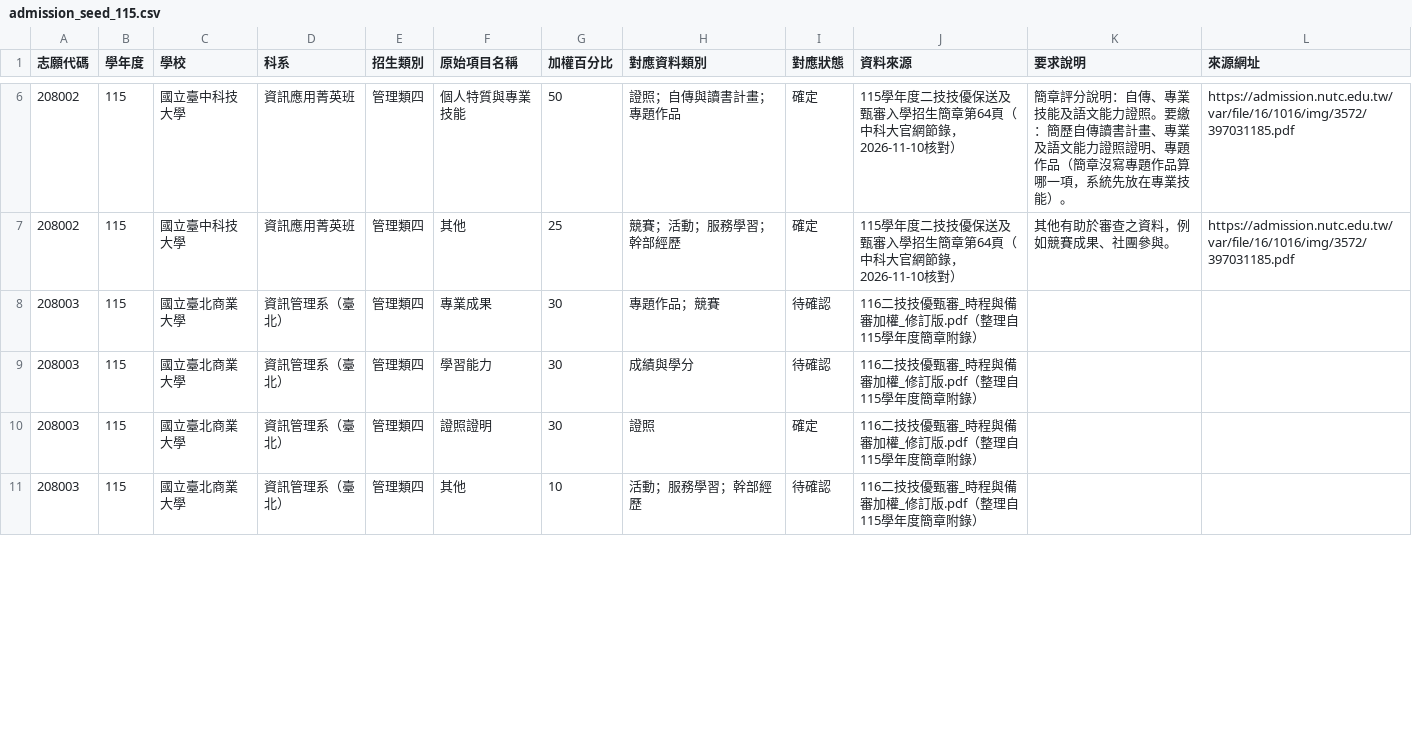
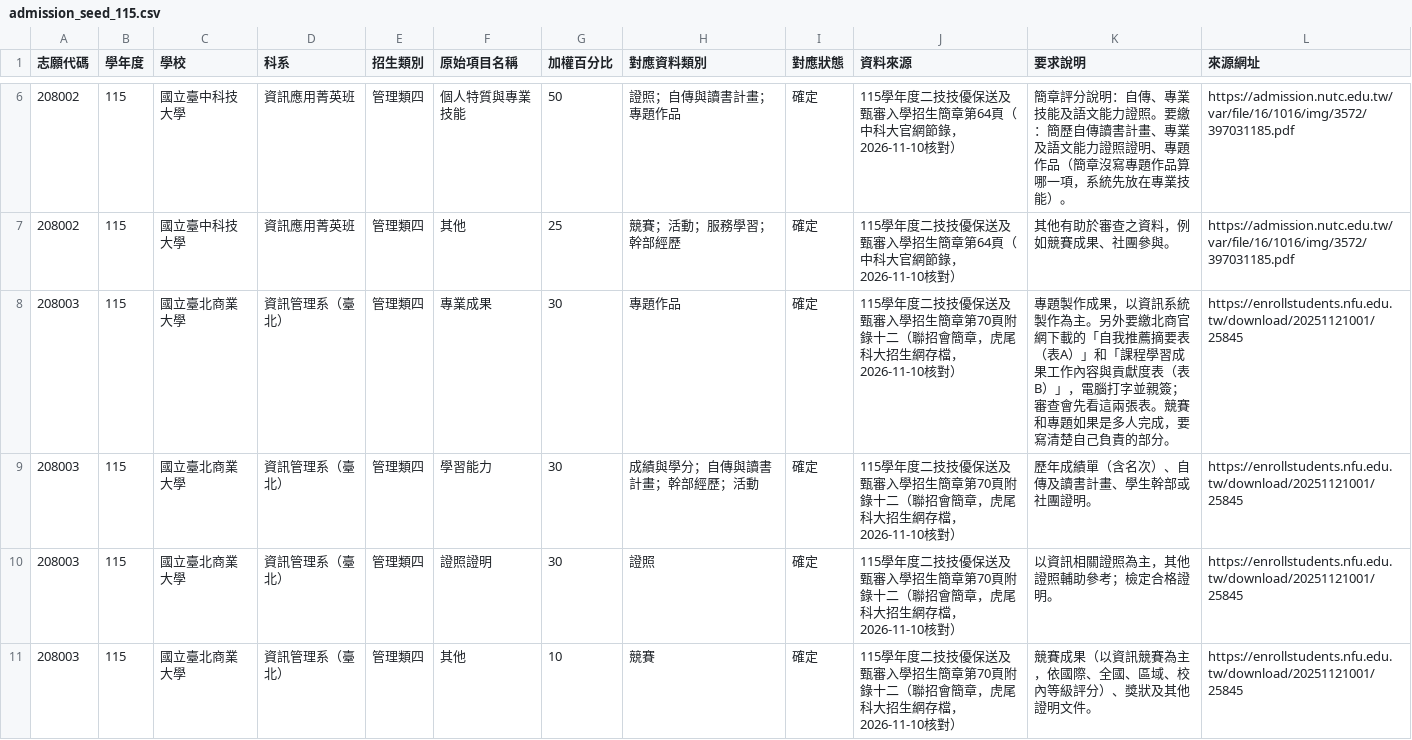
Before and after one commit to 111534107/smart-learning-portfolio-main, a CSV file: app/content/admission_seed_115.csv, drawn as a sheet; only a part is shown, gaps mark what is left out; the diff covers the shown part only.

```diff
--- a/app/content/admission_seed_115.csv
+++ b/app/content/admission_seed_115.csv
@@ -7,5 +7,5 @@
 208002,115,國立臺中科技大學,資訊應用菁英班,管理類四,其他,25,競賽；活動；服務學習；幹部經歷,確定,115學年度二技技優保送及甄審入學招生簡章第64頁（中科大官網節錄，2026-11-10核對）,其他有助於審查之資料，例如競賽成果、社團參與。,https://admission.nutc.edu.tw/var/file/16/1016/img/3572/397031185.pdf
-208003,115,國立臺北商業大學,資訊管理系（臺北）,管理類四,專業成果,30,專題作品；競賽,待確認,116二技技優甄審_時程與備審加權_修訂版.pdf（整理自115學年度簡章附錄）,,
-208003,115,國立臺北商業大學,資訊管理系（臺北）,管理類四,學習能力,30,成績與學分,待確認,116二技技優甄審_時程與備審加權_修訂版.pdf（整理自115學年度簡章附錄）,,
-208003,115,國立臺北商業大學,資訊管理系（臺北）,管理類四,證照證明,30,證照,確定,116二技技優甄審_時程與備審加權_修訂版.pdf（整理自115學年度簡章附錄）,,
-208003,115,國立臺北商業大學,資訊管理系（臺北）,管理類四,其他,10,活動；服務學習；幹部經歷,待確認,116二技技優甄審_時程與備審加權_修訂版.pdf（整理自115學年度簡章附錄）,,
+208003,115,國立臺北商業大學,資訊管理系（臺北）,管理類四,專業成果,30,專題作品,確定,115學年度二技技優保送及甄審入學招生簡章第70頁附錄十二（聯招會簡章，虎尾科大招生網存檔，2026-11-10核對）,專題製作成果，以資訊系統製作為主。另外要繳北商官網下載的「自我推薦摘要表（表A）」和「課程學習成果工作內容與貢獻度表（表B）」，電腦打字並親簽；審查會先看這兩張表。競賽和專題如果是多人完成，要寫清楚自己負責的部分。,https://enrollstudents.nfu.edu.tw/download/20251121001/25845
+208003,115,國立臺北商業大學,資訊管理系（臺北）,管理類四,學習能力,30,成績與學分；自傳與讀書計畫；幹部經歷；活動,確定,115學年度二技技優保送及甄審入學招生簡章第70頁附錄十二（聯招會簡章，虎尾科大招生網存檔，2026-11-10核對）,歷年成績單（含名次）、自傳及讀書計畫、學生幹部或社團證明。,https://enrollstudents.nfu.edu.tw/download/20251121001/25845
+208003,115,國立臺北商業大學,資訊管理系（臺北）,管理類四,證照證明,30,證照,確定,115學年度二技技優保送及甄審入學招生簡章第70頁附錄十二（聯招會簡章，虎尾科大招生網存檔，2026-11-10核對）,以資訊相關證照為主，其他證照輔助參考；檢定合格證明。,https://enrollstudents.nfu.edu.tw/download/20251121001/25845
+208003,115,國立臺北商業大學,資訊管理系（臺北）,管理類四,其他,10,競賽,確定,115學年度二技技優保送及甄審入學招生簡章第70頁附錄十二（聯招會簡章，虎尾科大招生網存檔，2026-11-10核對）,競賽成果（以資訊競賽為主，依國際、全國、區域、校內等級評分）、獎狀及其他證明文件。,https://enrollstudents.nfu.edu.tw/download/20251121001/25845
```
Also changed, not shown: 13 edited cells elsewhere in this file, 5 other files.
